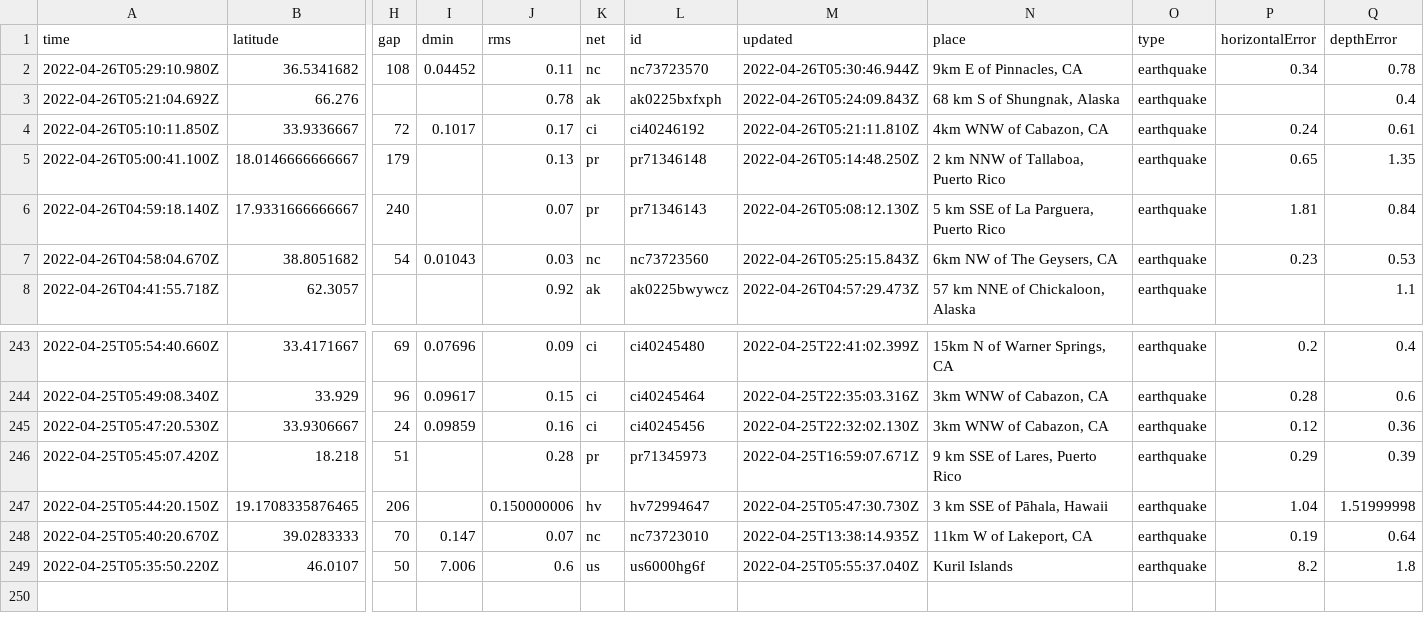
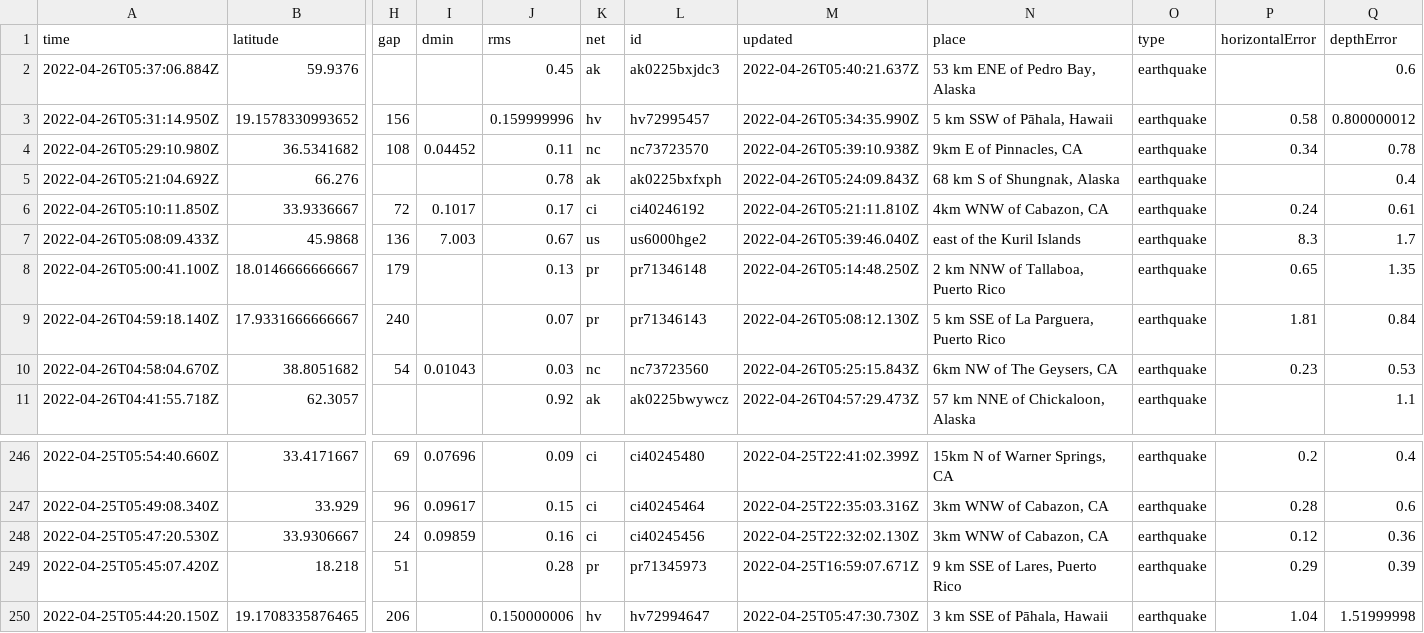
Before and after one commit to cveltri/my-data-robot, a CSV file: usgs_current.csv, drawn as a sheet; only a part is shown, gaps mark what is left out; removed rows and columns are numbered as before the commit, all else as after; rows hold the shown columns only; the diff names each change by its address in the sheet, - before the commit and + after, or states it on an @@ line.

```diff
--- a/usgs_current.csv
+++ b/usgs_current.csv
+row 2: 2022-04-26T05:37:06.884Z | 59.9376 |  |  | 0.45 | ak | ak0225bxjdc3 | 2022-04-26T05:40:21.637Z | 53 km ENE of Pedro Bay, Alaska | earthquake |  | 0.6
+row 3: 2022-04-26T05:31:14.950Z | 19.1578330993652 | 156 |  | 0.159999996 | hv | hv72995457 | 2022-04-26T05:34:35.990Z | 5 km SSW of Pāhala, Hawaii | earthquake | 0.58 | 0.800000012
-M4 (updated): 2022-04-26T05:30:46.944Z
+M4 (updated): 2022-04-26T05:39:10.938Z
+row 7: 2022-04-26T05:08:09.433Z | 45.9868 | 136 | 7.003 | 0.67 | us | us6000hge2 | 2022-04-26T05:39:46.040Z | east of the Kuril Islands | earthquake | 8.3 | 1.7
-row 248: 2022-04-25T05:40:20.670Z | 39.0283333 | 70 | 0.147 | 0.07 | nc | nc73723010 | 2022-04-25T13:38:14.935Z | 11km W of Lakeport, CA | earthquake | 0.19 | 0.64
-row 249: 2022-04-25T05:35:50.220Z | 46.0107 | 50 | 7.006 | 0.6 | us | us6000hg6f | 2022-04-25T05:55:37.040Z | Kuril Islands | earthquake | 8.2 | 1.8
```
